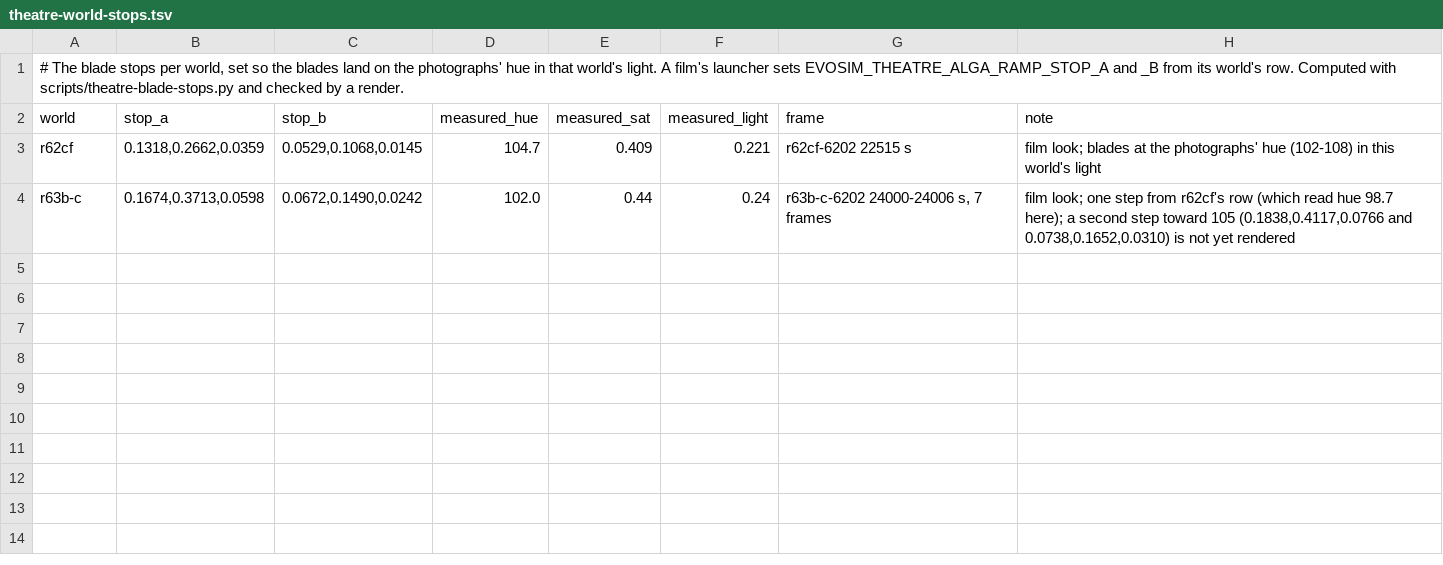
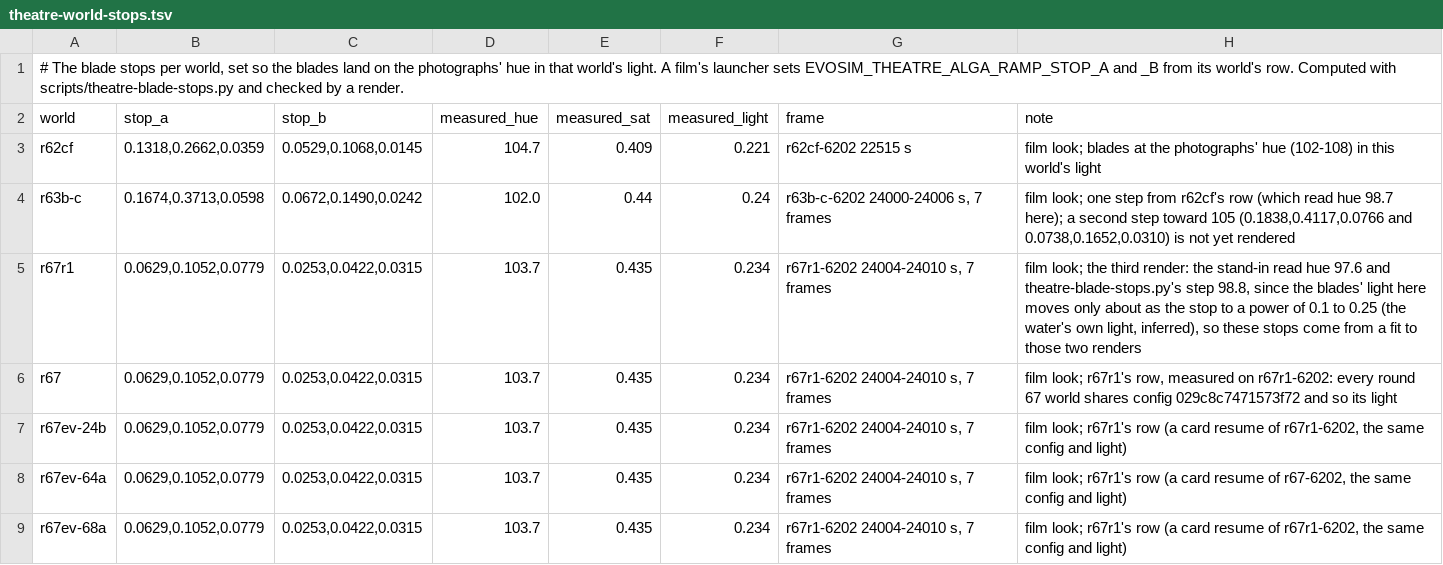
Before and after one commit to avivshaked/cambrian, a TSV file: scripts/theatre-world-stops.tsv, drawn as a sheet.

```diff
--- a/scripts/theatre-world-stops.tsv
+++ b/scripts/theatre-world-stops.tsv
@@ -4 +4,6 @@ r62cf	0.1318,0.2662,0.0359	0.0529,0.1068,0.0145	104.7	0.409	0.221	r62cf-6202 225
 r63b-c	0.1674,0.3713,0.0598	0.0672,0.1490,0.0242	102.0	0.44	0.24	r63b-c-6202 24000-24006 s, 7 frames	film look; one step from r62cf's row (which read hue 98.7 here); a second step toward 105 (0.1838,0.4117,0.0766 and 0.0738,0.1652,0.0310) is not yet rendered
+r67r1	0.0629,0.1052,0.0779	0.0253,0.0422,0.0315	103.7	0.435	0.234	r67r1-6202 24004-24010 s, 7 frames	film look; the third render: the stand-in read hue 97.6 and theatre-blade-stops.py's step 98.8, since the blades' light here moves only about as the stop to a power of 0.1 to 0.25 (the water's own light, inferred), so these stops come from a fit to those two renders
+r67	0.0629,0.1052,0.0779	0.0253,0.0422,0.0315	103.7	0.435	0.234	r67r1-6202 24004-24010 s, 7 frames	film look; r67r1's row, measured on r67r1-6202: every round 67 world shares config 029c8c7471573f72 and so its light
+r67ev-24b	0.0629,0.1052,0.0779	0.0253,0.0422,0.0315	103.7	0.435	0.234	r67r1-6202 24004-24010 s, 7 frames	film look; r67r1's row (a card resume of r67r1-6202, the same config and light)
+r67ev-64a	0.0629,0.1052,0.0779	0.0253,0.0422,0.0315	103.7	0.435	0.234	r67r1-6202 24004-24010 s, 7 frames	film look; r67r1's row (a card resume of r67-6202, the same config and light)
+r67ev-68a	0.0629,0.1052,0.0779	0.0253,0.0422,0.0315	103.7	0.435	0.234	r67r1-6202 24004-24010 s, 7 frames	film look; r67r1's row (a card resume of r67r1-6202, the same config and light)
```
